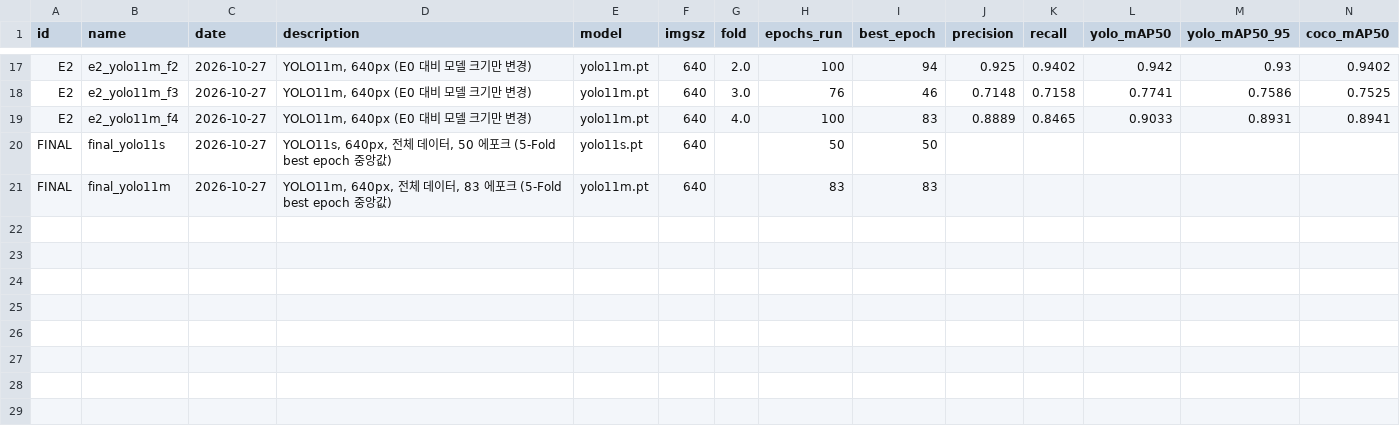
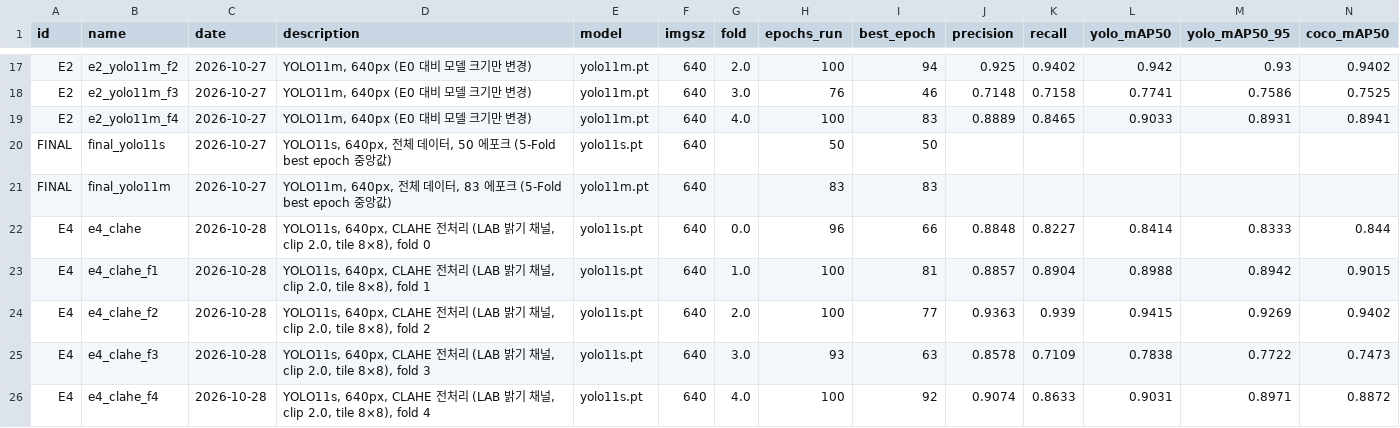
Before and after one commit to lee-da-gyo/ai-project-01-pill-detection, a CSV file: reports/experiments.csv, drawn as a sheet; only a part is shown, gaps mark what is left out; rows hold the shown columns only; the diff names each change by its address in the sheet, - before the commit and + after, or states it on an @@ line.

Commit message:
CLAHE 전처리 5-Fold 전후 비교: 분포 차이 측정, 조합 단위 부트스트랩, 미채택 결정 기록

```diff
--- a/reports/experiments.csv
+++ b/reports/experiments.csv
+row 22: E4 | e4_clahe | 2026-10-28 | YOLO11s, 640px, CLAHE 전처리 (LAB 밝기 채널, clip 2.0, tile 8×8), fold 0 | yolo11s.pt | 640 | 0.0 | 96 | 66 | 0.8848 | 0.8227 | 0.8414 | 0.8333 | 0.844
+row 23: E4 | e4_clahe_f1 | 2026-10-28 | YOLO11s, 640px, CLAHE 전처리 (LAB 밝기 채널, clip 2.0, tile 8×8), fold 1 | yolo11s.pt | 640 | 1.0 | 100 | 81 | 0.8857 | 0.8904 | 0.8988 | 0.8942 | 0.9015
+row 24: E4 | e4_clahe_f2 | 2026-10-28 | YOLO11s, 640px, CLAHE 전처리 (LAB 밝기 채널, clip 2.0, tile 8×8), fold 2 | yolo11s.pt | 640 | 2.0 | 100 | 77 | 0.9363 | 0.939 | 0.9415 | 0.9269 | 0.9402
+row 25: E4 | e4_clahe_f3 | 2026-10-28 | YOLO11s, 640px, CLAHE 전처리 (LAB 밝기 채널, clip 2.0, tile 8×8), fold 3 | yolo11s.pt | 640 | 3.0 | 93 | 63 | 0.8578 | 0.7109 | 0.7838 | 0.7722 | 0.7473
+row 26: E4 | e4_clahe_f4 | 2026-10-28 | YOLO11s, 640px, CLAHE 전처리 (LAB 밝기 채널, clip 2.0, tile 8×8), fold 4 | yolo11s.pt | 640 | 4.0 | 100 | 92 | 0.9074 | 0.8633 | 0.9031 | 0.8971 | 0.8872
```
Also changed, not shown: reports/cv_summary.csv, 54 other files.
